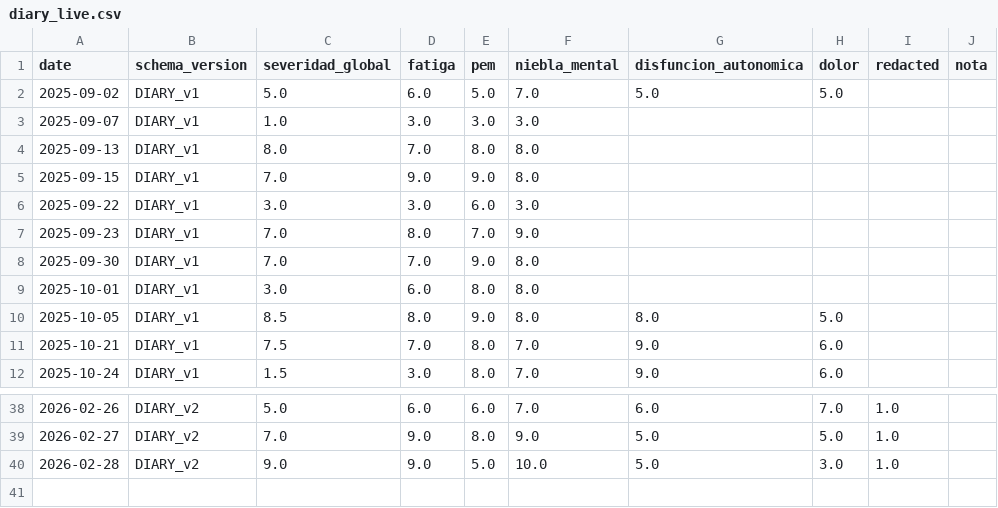
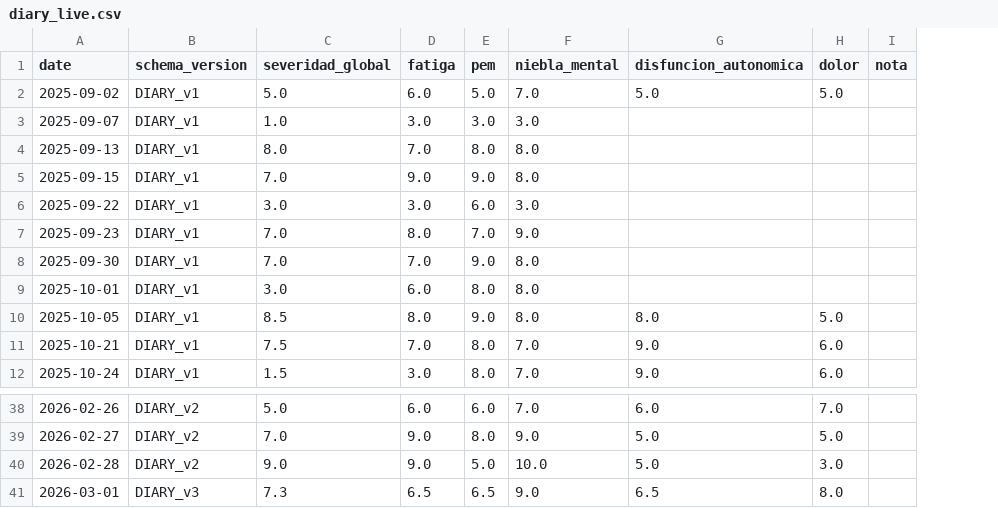
Before and after one commit to kinetica-IA/portfolio-alfie, a CSV file: data/diary_live.csv, drawn as a sheet; only a part is shown, gaps mark what is left out; removed rows and columns are numbered as before the commit, all else as after; the diff names each change by its address in the sheet, - before the commit and + after, or states it on an @@ line.

Commit message:
diary: symptoms 2026-03-01

```diff
--- a/data/diary_live.csv
+++ b/data/diary_live.csv
-column I (redacted), rows 38-40: all 1.0
+row 41: 2026-03-01 | DIARY_v3 | 7.3 | 6.5 | 6.5 | 9.0 | 6.5 | 8.0
```
